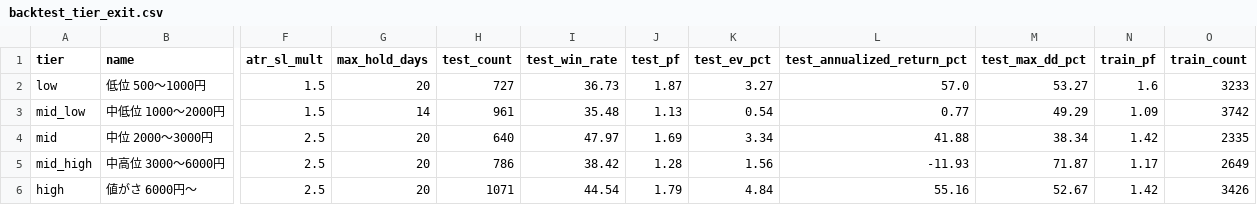
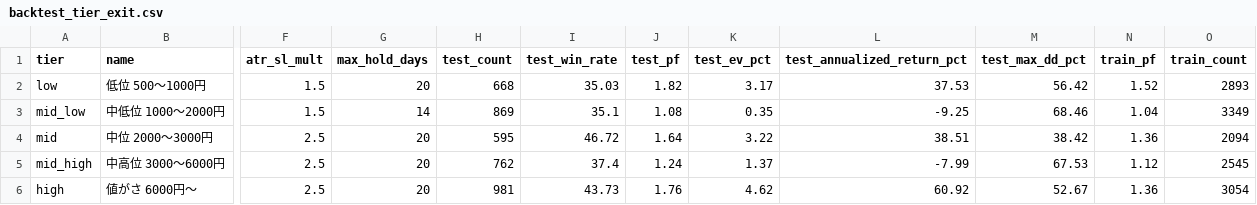
Before and after one commit to mrkm3845-web/Stock_app, a CSV file: back_tester/results/backtest_tier_exit.csv, drawn as a sheet; only a part is shown, gaps mark what is left out; the diff names each change by its address in the sheet, - before the commit and + after, or states it on an @@ line.

```diff
--- a/back_tester/results/backtest_tier_exit.csv
+++ b/back_tester/results/backtest_tier_exit.csv
-H2 (test_count): 727
+H2 (test_count): 668
-I2 (test_win_rate): 36.73
+I2 (test_win_rate): 35.03
-J2 (test_pf): 1.87
+J2 (test_pf): 1.82
-K2 (test_ev_pct): 3.27
+K2 (test_ev_pct): 3.17
-L2 (test_annualized_return_pct): 57.0
+L2 (test_annualized_return_pct): 37.53
-M2 (test_max_dd_pct): 53.27
+M2 (test_max_dd_pct): 56.42
-N2 (train_pf): 1.6
+N2 (train_pf): 1.52
-O2 (train_count): 3233
+O2 (train_count): 2893
-H3 (test_count): 961
+H3 (test_count): 869
-I3 (test_win_rate): 35.48
+I3 (test_win_rate): 35.1
-J3 (test_pf): 1.13
+J3 (test_pf): 1.08
-K3 (test_ev_pct): 0.54
+K3 (test_ev_pct): 0.35
-L3 (test_annualized_return_pct): 0.77
+L3 (test_annualized_return_pct): -9.25
-M3 (test_max_dd_pct): 49.29
+M3 (test_max_dd_pct): 68.46
-N3 (train_pf): 1.09
+N3 (train_pf): 1.04
-O3 (train_count): 3742
+O3 (train_count): 3349
-H4 (test_count): 640
+H4 (test_count): 595
-I4 (test_win_rate): 47.97
+I4 (test_win_rate): 46.72
-J4 (test_pf): 1.69
+J4 (test_pf): 1.64
-K4 (test_ev_pct): 3.34
+K4 (test_ev_pct): 3.22
-L4 (test_annualized_return_pct): 41.88
+L4 (test_annualized_return_pct): 38.51
-M4 (test_max_dd_pct): 38.34
+M4 (test_max_dd_pct): 38.42
-N4 (train_pf): 1.42
+N4 (train_pf): 1.36
-O4 (train_count): 2335
+O4 (train_count): 2094
-H5 (test_count): 786
+H5 (test_count): 762
-I5 (test_win_rate): 38.42
+I5 (test_win_rate): 37.4
-J5 (test_pf): 1.28
+J5 (test_pf): 1.24
-K5 (test_ev_pct): 1.56
+K5 (test_ev_pct): 1.37
-L5 (test_annualized_return_pct): -11.93
+L5 (test_annualized_return_pct): -7.99
-M5 (test_max_dd_pct): 71.87
+M5 (test_max_dd_pct): 67.53
-N5 (train_pf): 1.17
+N5 (train_pf): 1.12
-O5 (train_count): 2649
+O5 (train_count): 2545
-H6 (test_count): 1071
+H6 (test_count): 981
-I6 (test_win_rate): 44.54
+I6 (test_win_rate): 43.73
-J6 (test_pf): 1.79
+J6 (test_pf): 1.76
-K6 (test_ev_pct): 4.84
+K6 (test_ev_pct): 4.62
-L6 (test_annualized_return_pct): 55.16
+L6 (test_annualized_return_pct): 60.92
-N6 (train_pf): 1.42
+N6 (train_pf): 1.36
-O6 (train_count): 3426
+O6 (train_count): 3054
```
Also changed, not shown: back_tester/results/backtest_walkforward_result.csv, 3 other files.
